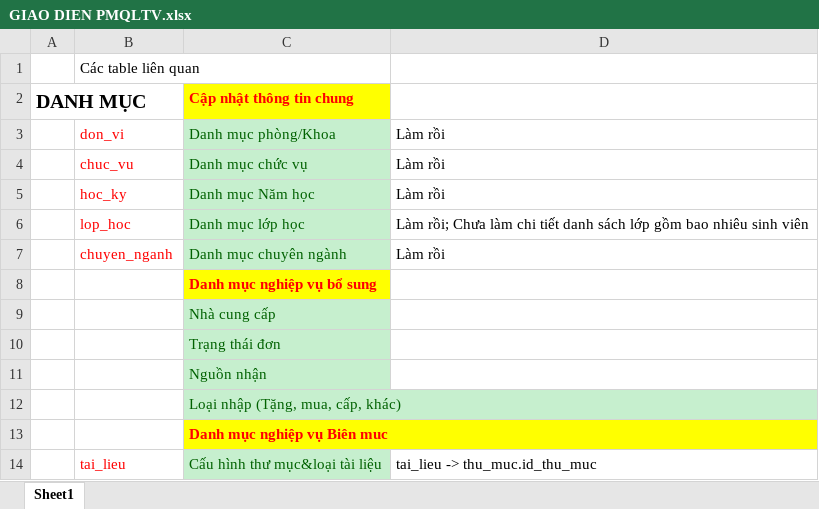
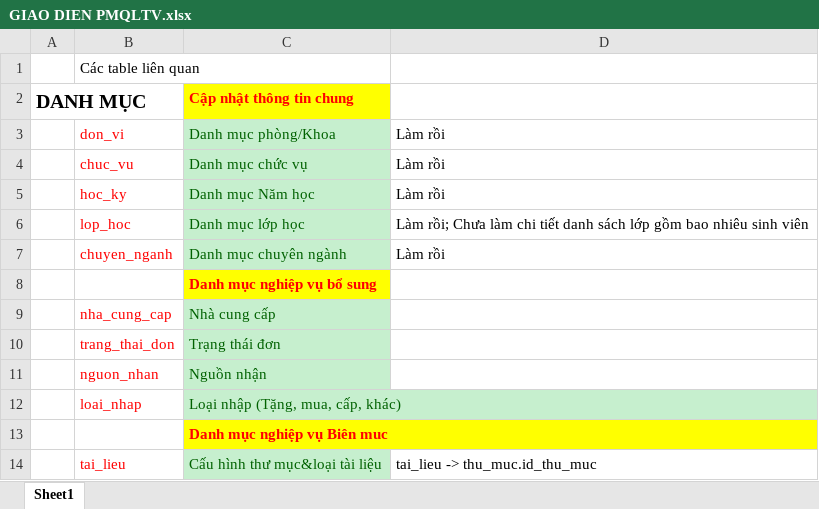
Before and after one commit to fuinain/qltv.vlute.edu.vn, an Excel workbook: GIAO DIEN PMQLTV.xlsx, sheet Sheet1, drawn as a sheet; only a part is shown; values as stored, in another font and other column widths than the file's, no borders; the diff names each change by its address in the sheet, - before the commit and + after, or states it on an @@ line.

```diff
--- a/GIAO DIEN PMQLTV.xlsx (sheet Sheet1)
+++ b/GIAO DIEN PMQLTV.xlsx (sheet Sheet1)
-B9: (empty)
+B9: nha_cung_cap
-B10: (empty)
+B10: trang_thai_don
-B11: (empty)
+B11: nguon_nhan
-B12: (empty)
+B12: loai_nhap
```
Also changed, not shown: 26 other files.
